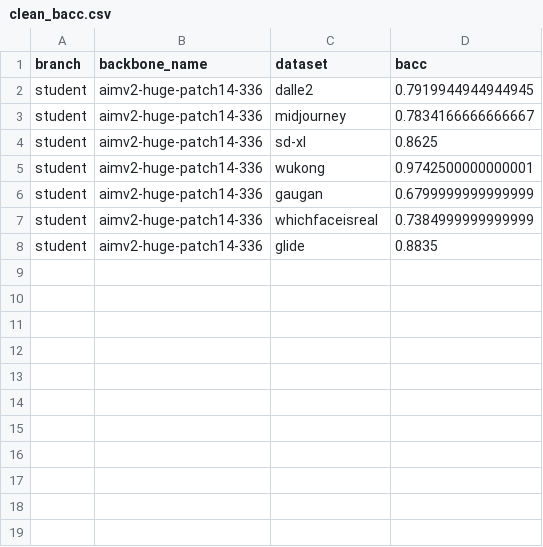
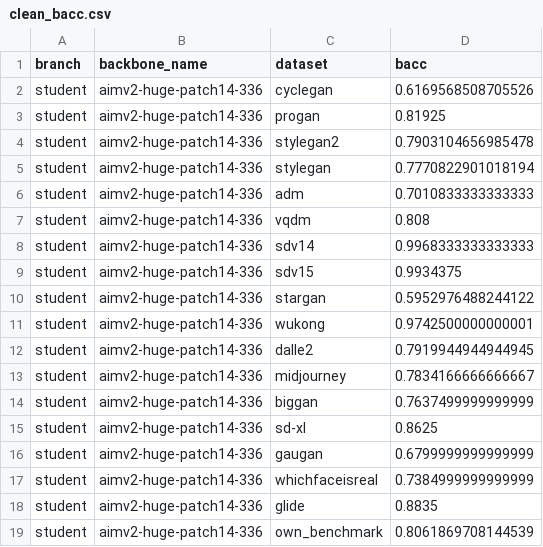
Before and after one commit to JiaLiangShen/Dino-Detect-for-blur-robust-AIGC-Detection, a CSV file: blur_generalization_suite/outputs/teacher_student/aimv2-huge-patch14-336_sdv14_teacher_student_blur01/aigc_eval_student/clean_bacc.csv, drawn as a sheet.

```diff
--- a/blur_generalization_suite/outputs/teacher_student/aimv2-huge-patch14-336_sdv14_teacher_student_blur01/aigc_eval_student/clean_bacc.csv
+++ b/blur_generalization_suite/outputs/teacher_student/aimv2-huge-patch14-336_sdv14_teacher_student_blur01/aigc_eval_student/clean_bacc.csv
@@ -1,6 +1,16 @@
 branch,backbone_name,dataset,bacc
+student,aimv2-huge-patch14-336,cyclegan,0.6169568508705526
+student,aimv2-huge-patch14-336,progan,0.81925
+student,aimv2-huge-patch14-336,stylegan2,0.7903104656985478
+student,aimv2-huge-patch14-336,stylegan,0.7770822901018194
+student,aimv2-huge-patch14-336,adm,0.7010833333333333
+student,aimv2-huge-patch14-336,vqdm,0.808
+student,aimv2-huge-patch14-336,sdv14,0.9968333333333333
+student,aimv2-huge-patch14-336,sdv15,0.9934375
+student,aimv2-huge-patch14-336,stargan,0.5952976488244122
+student,aimv2-huge-patch14-336,wukong,0.9742500000000001
 student,aimv2-huge-patch14-336,dalle2,0.7919944944944945
 student,aimv2-huge-patch14-336,midjourney,0.7834166666666667
+student,aimv2-huge-patch14-336,biggan,0.7637499999999999
 student,aimv2-huge-patch14-336,sd-xl,0.8625
-student,aimv2-huge-patch14-336,wukong,0.9742500000000001
 student,aimv2-huge-patch14-336,gaugan,0.6799999999999999
@@ -8 +18,2 @@ student,aimv2-huge-patch14-336,whichfaceisreal,0.7384999999999999
 student,aimv2-huge-patch14-336,glide,0.8835
+student,aimv2-huge-patch14-336,own_benchmark,0.8061869708144539
```
Also changed, not shown: blur_generalization_suite/outputs/teacher_student/aimv2-large-patch14-224_sdv14_teacher_student_blur01/aigc_eval_student/clean_bacc.csv, blur_generalization_suite/outputs/teacher_student/siglip2-giant-opt-patch16-256_sdv14_teacher_student_blur01/aigc_eval_student/blur_bacc.csv, 39 other files.
